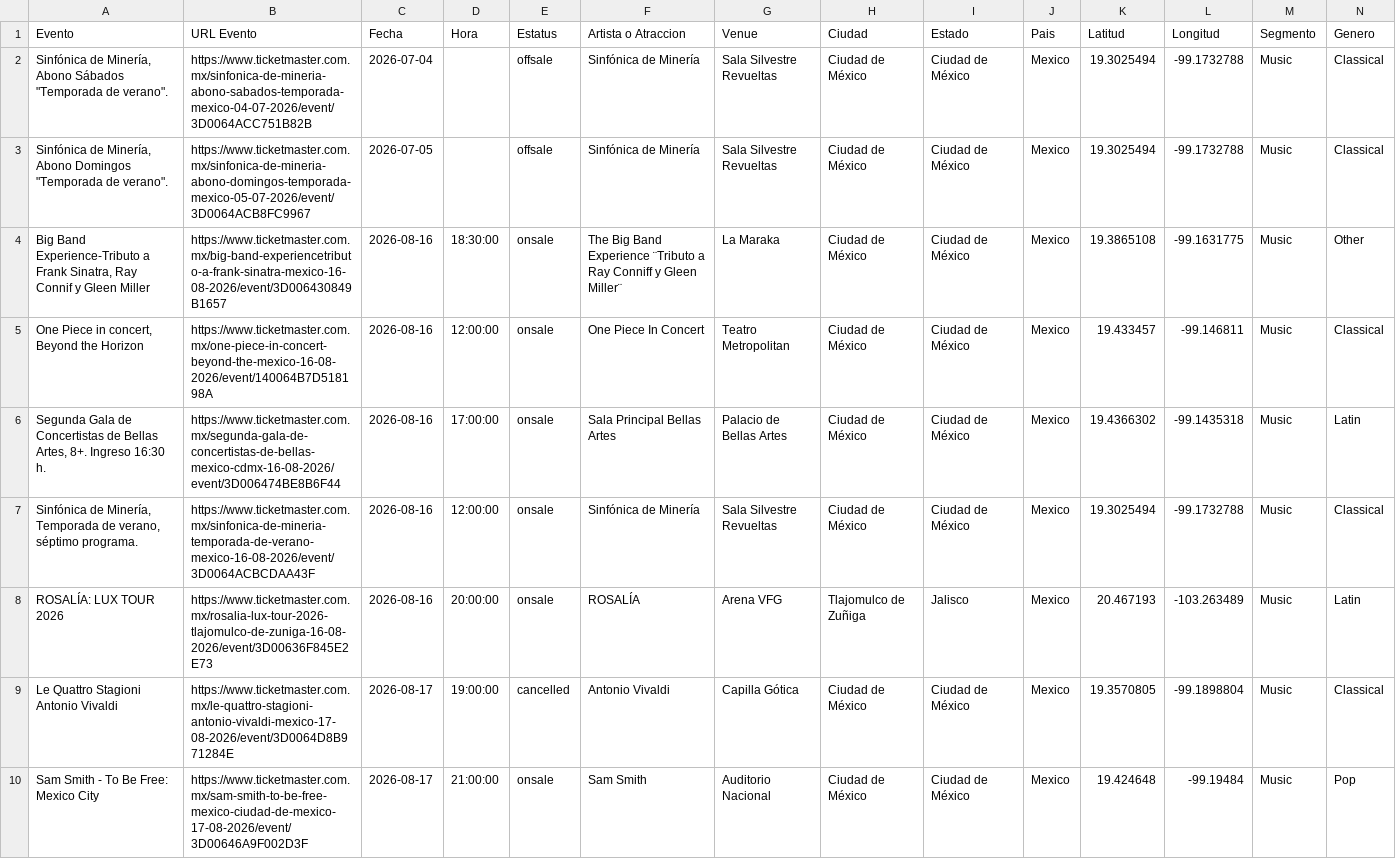
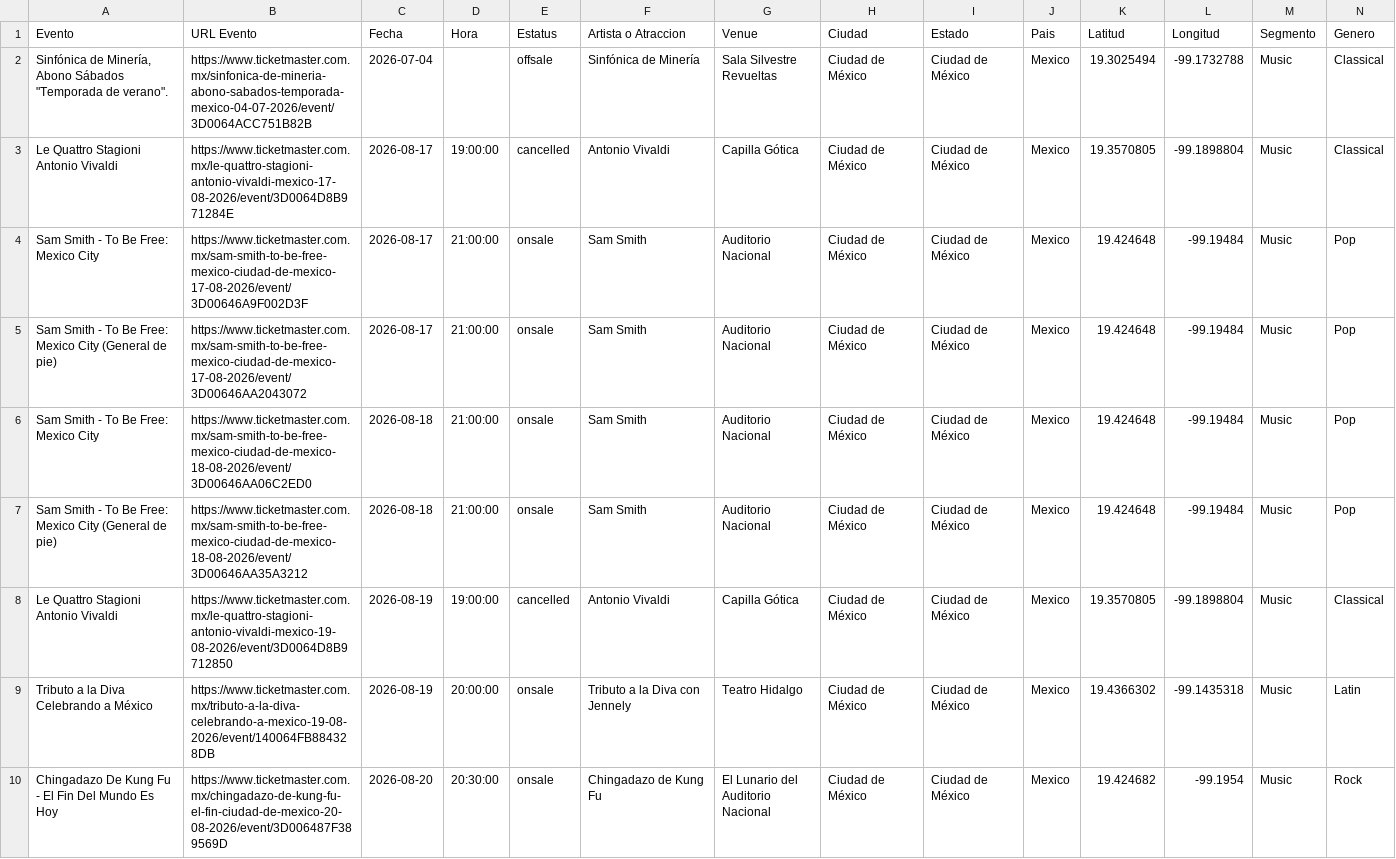
Before and after one commit to DavidCastilloSKT/analisis-oferta-musical-mexico-ticketmaster, a CSV file: data/processed/ticketmaster_events_powerbi.csv, drawn as a sheet; only a part is shown; the shorter side is filled out with more unchanged rows; rows hold the shown columns only; the diff names each change by its address in the sheet, - before the commit and + after, or states it on an @@ line.

```diff
--- a/data/processed/ticketmaster_events_powerbi.csv
+++ b/data/processed/ticketmaster_events_powerbi.csv
-row 3: Sinfónica de Minería, Abono Domingos "Temporada de verano". | https://www.ticketmaster.com.mx/sinfonica-de-mineria-abono-domingos-temporada-mexico-05-07-2026/event/3D0064ACB8FC9967 | 2026-07-05 |  | offsale | Sinfónica de Minería | Sala Silvestre Revueltas | Ciudad de México | Ciudad de México | Mexico | 19.3025494 | -99.1732788 | Music | Classical
-row 4: Big Band Experience-Tributo a Frank Sinatra, Ray Connif y Gleen Miller | https://www.ticketmaster.com.mx/big-band-experiencetributo-a-frank-sinatra-mexico-16-08-2026/event/3D006430849B1657 | 2026-08-16 | 18:30:00 | onsale | The Big Band Experience ¨Tributo a Ray Conniff y Gleen Miller¨ | La Maraka | Ciudad de México | Ciudad de México | Mexico | 19.3865108 | -99.1631775 | Music | Other
-row 5: One Piece in concert, Beyond the Horizon | https://www.ticketmaster.com.mx/one-piece-in-concert-beyond-the-mexico-16-08-2026/event/140064B7D518198A | 2026-08-16 | 12:00:00 | onsale | One Piece In Concert | Teatro Metropolitan | Ciudad de México | Ciudad de México | Mexico | 19.433457 | -99.146811 | Music | Classical
-row 6: Segunda Gala de Concertistas de Bellas Artes, 8+. Ingreso 16:30 h. | https://www.ticketmaster.com.mx/segunda-gala-de-concertistas-de-bellas-mexico-cdmx-16-08-2026/event/3D006474BE8B6F44 | 2026-08-16 | 17:00:00 | onsale | Sala Principal Bellas Artes | Palacio de Bellas Artes | Ciudad de México | Ciudad de México | Mexico | 19.4366302 | -99.1435318 | Music | Latin
-row 7: Sinfónica de Minería, Temporada de verano, séptimo programa. | https://www.ticketmaster.com.mx/sinfonica-de-mineria-temporada-de-verano-mexico-16-08-2026/event/3D0064ACBCDAA43F | 2026-08-16 | 12:00:00 | onsale | Sinfónica de Minería | Sala Silvestre Revueltas | Ciudad de México | Ciudad de México | Mexico | 19.3025494 | -99.1732788 | Music | Classical
-row 8: ROSALÍA: LUX TOUR 2026 | https://www.ticketmaster.com.mx/rosalia-lux-tour-2026-tlajomulco-de-zuniga-16-08-2026/event/3D00636F845E2E73 | 2026-08-16 | 20:00:00 | onsale | ROSALÍA | Arena VFG | Tlajomulco de Zuñiga | Jalisco | Mexico | 20.467193 | -103.263489 | Music | Latin
```
Also changed, not shown: data/processed/ticketmaster_events_mx_music.csv.
